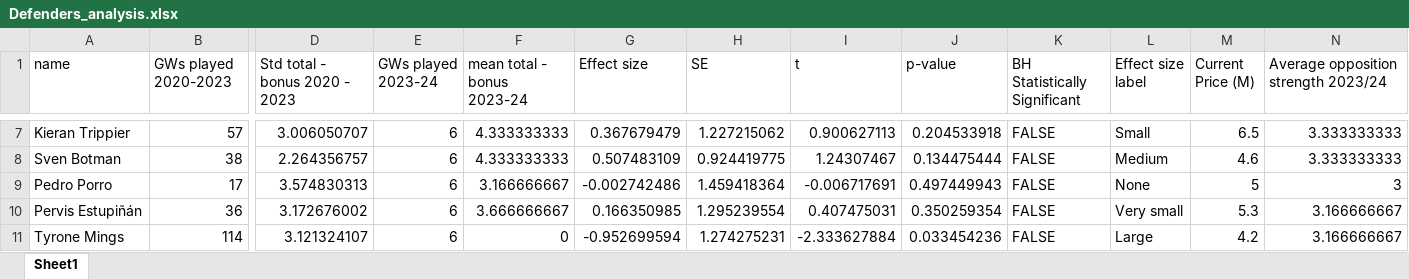
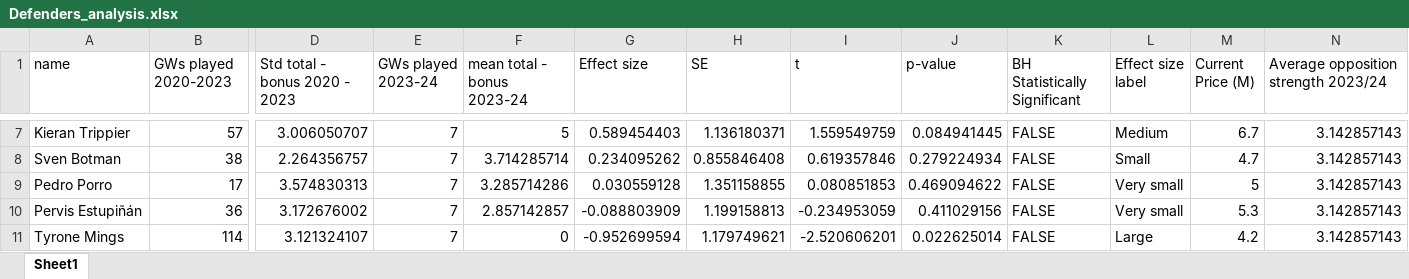
Before and after one commit to cooke99/PL-Analysis, an Excel workbook: results/Defenders_analysis.xlsx, sheet Sheet1, drawn as a sheet; only a part is shown, gaps mark what is left out; values as stored, in another font and other column widths than the file's, no cell formats; the diff covers the shown part only; the diff names each change by its address in the sheet, - before the commit and + after, or states it on an @@ line.

```diff
--- a/results/Defenders_analysis.xlsx (sheet Sheet1)
+++ b/results/Defenders_analysis.xlsx (sheet Sheet1)
-E7:E11 (GWs played 2023-24): 6
+E7:E11 (GWs played 2023-24): 7
-F7 (mean total - bonus 2023-24): 4.333333333
+F7 (mean total - bonus 2023-24): 5
-G7 (Effect size): 0.367679479
+G7 (Effect size): 0.589454403
-H7 (SE): 1.227215062
+H7 (SE): 1.136180371
-I7 (t): 0.900627113
+I7 (t): 1.559549759
-J7 (p-value): 0.204533918
+J7 (p-value): 0.084941445
-L7 (Effect size label): Small
+L7 (Effect size label): Medium
-M7 (Current Price (M)): 6.5
+M7 (Current Price (M)): 6.7
-N7:N8: 3.333333333
+N7:N8: 3.142857143
-F8 (mean total - bonus 2023-24): 4.333333333
+F8 (mean total - bonus 2023-24): 3.714285714
-G8 (Effect size): 0.507483109
+G8 (Effect size): 0.234095262
-H8 (SE): 0.924419775
+H8 (SE): 0.855846408
-I8 (t): 1.24307467
+I8 (t): 0.619357846
-J8 (p-value): 0.134475444
+J8 (p-value): 0.279224934
-L8 (Effect size label): Medium
+L8 (Effect size label): Small
-M8 (Current Price (M)): 4.6
+M8 (Current Price (M)): 4.7
-F9 (mean total - bonus 2023-24): 3.166666667
+F9 (mean total - bonus 2023-24): 3.285714286
-G9 (Effect size): -0.002742486
+G9 (Effect size): 0.030559128
-H9 (SE): 1.459418364
+H9 (SE): 1.351158855
-I9 (t): -0.006717691
+I9 (t): 0.080851853
-J9 (p-value): 0.497449943
+J9 (p-value): 0.469094622
-L9 (Effect size label): None
+L9 (Effect size label): Very small
-N9: 3
+N9: 3.142857143
-F10 (mean total - bonus 2023-24): 3.666666667
+F10 (mean total - bonus 2023-24): 2.857142857
-G10 (Effect size): 0.166350985
+G10 (Effect size): -0.088803909
-H10 (SE): 1.295239554
+H10 (SE): 1.199158813
-I10 (t): 0.407475031
+I10 (t): -0.234953059
-J10 (p-value): 0.350259354
+J10 (p-value): 0.411029156
-N10:N11: 3.166666667
+N10:N11: 3.142857143
-H11 (SE): 1.274275231
+H11 (SE): 1.179749621
-I11 (t): -2.333627884
+I11 (t): -2.520606201
-J11 (p-value): 0.033454236
+J11 (p-value): 0.022625014
```
Also changed, not shown: 108 edited cells elsewhere in this sheet, cell formats, results/Forwards_analysis.xlsx, results/Goalkeeper_analysis.xlsx, 5 other files.
